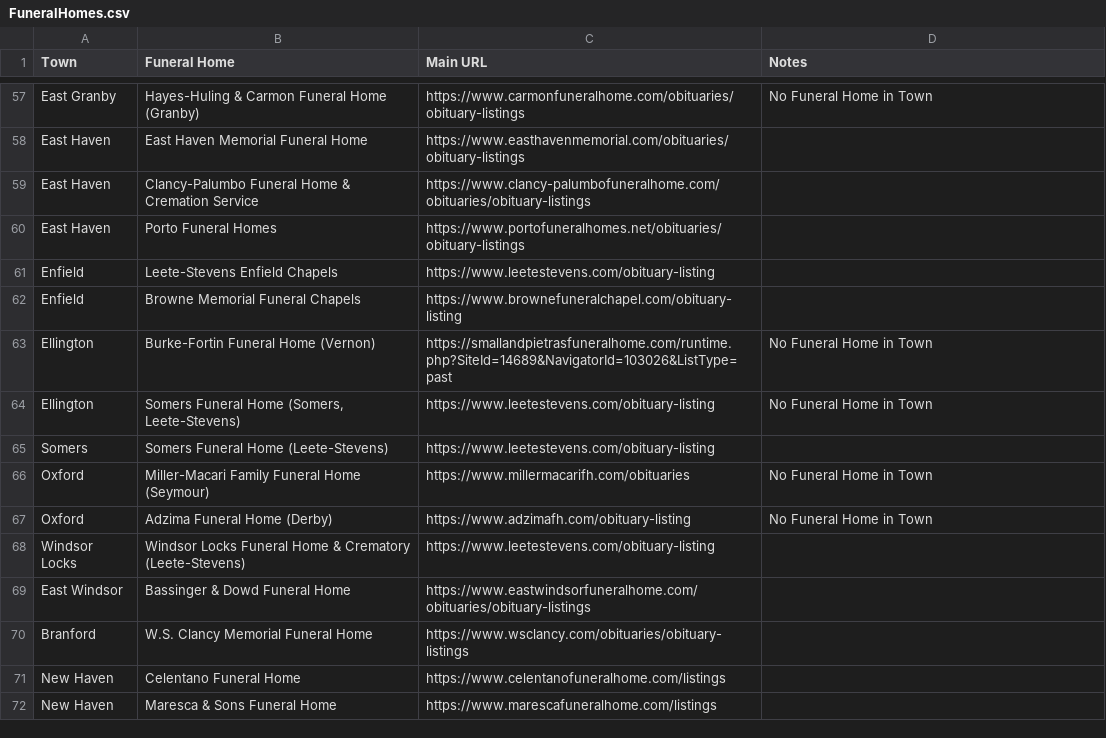
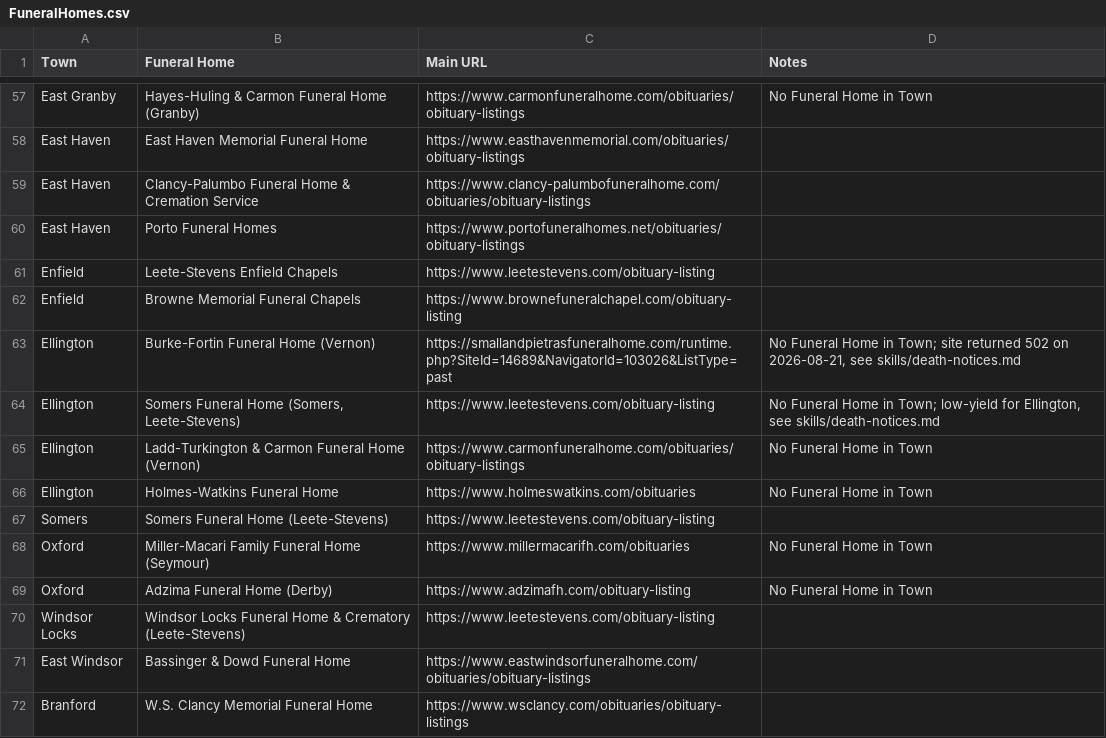
Before and after one commit to ElectricRoseStudio/AI-Journo-mooc-starter-kit, a CSV file: FuneralHomes.csv, drawn as a sheet; only a part is shown, gaps mark what is left out; the shorter side is filled out with more unchanged rows.

Commit message:
Add Ellington sources to FuneralHomes.csv, log death-notices findings
Both existing Ellington sources failed this session (Burke-Fortin: 502
server error; Leete-Stevens: shared feed with zero Ellington hits in
recent entries). WebSearch found the actual sources instead, added as
Ladd-Turkington & Carmon and Holmes-Watkins.

```diff
--- a/FuneralHomes.csv
+++ b/FuneralHomes.csv
@@ -62,4 +62,6 @@ Enfield,Leete-Stevens Enfield Chapels,https://www.leetestevens.com/obituary-list
 Enfield,Browne Memorial Funeral Chapels,https://www.brownefuneralchapel.com/obituary-listing,
-Ellington,Burke-Fortin Funeral Home (Vernon),https://smallandpietrasfuneralhome.com/runtime.php?SiteId=14689&NavigatorId=103026&ListType=past,No Funeral Home in Town
-Ellington,"Somers Funeral Home (Somers, Leete-Stevens)",https://www.leetestevens.com/obituary-listing,No Funeral Home in Town
+Ellington,Burke-Fortin Funeral Home (Vernon),https://smallandpietrasfuneralhome.com/runtime.php?SiteId=14689&NavigatorId=103026&ListType=past,"No Funeral Home in Town; site returned 502 on 2026-08-21, see skills/death-notices.md"
+Ellington,"Somers Funeral Home (Somers, Leete-Stevens)",https://www.leetestevens.com/obituary-listing,"No Funeral Home in Town; low-yield for Ellington, see skills/death-notices.md"
+Ellington,Ladd-Turkington & Carmon Funeral Home (Vernon),https://www.carmonfuneralhome.com/obituaries/obituary-listings,No Funeral Home in Town
+Ellington,Holmes-Watkins Funeral Home,https://www.holmeswatkins.com/obituaries,No Funeral Home in Town
 Somers,Somers Funeral Home (Leete-Stevens),https://www.leetestevens.com/obituary-listing,
```
Also changed, not shown: 1 other file.
